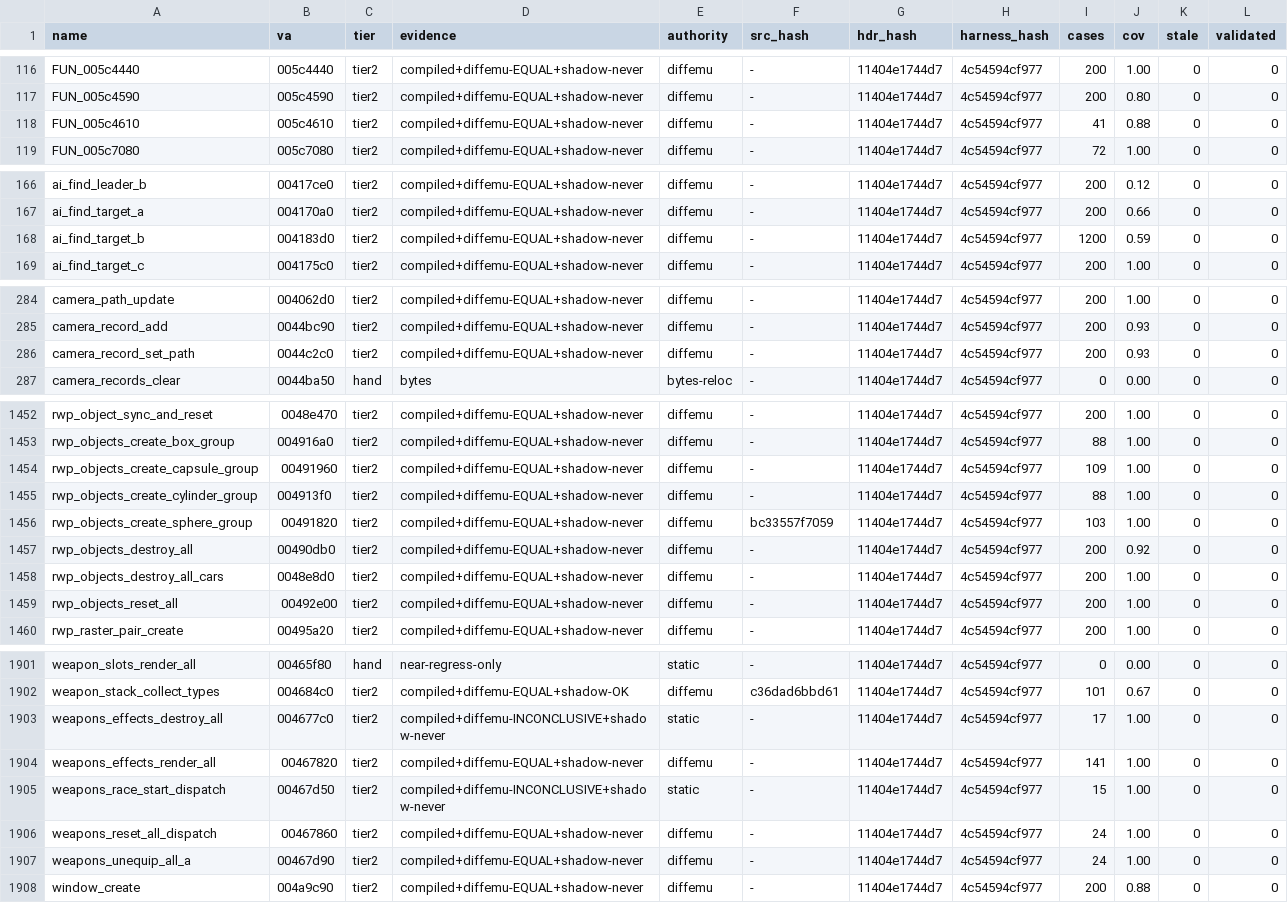
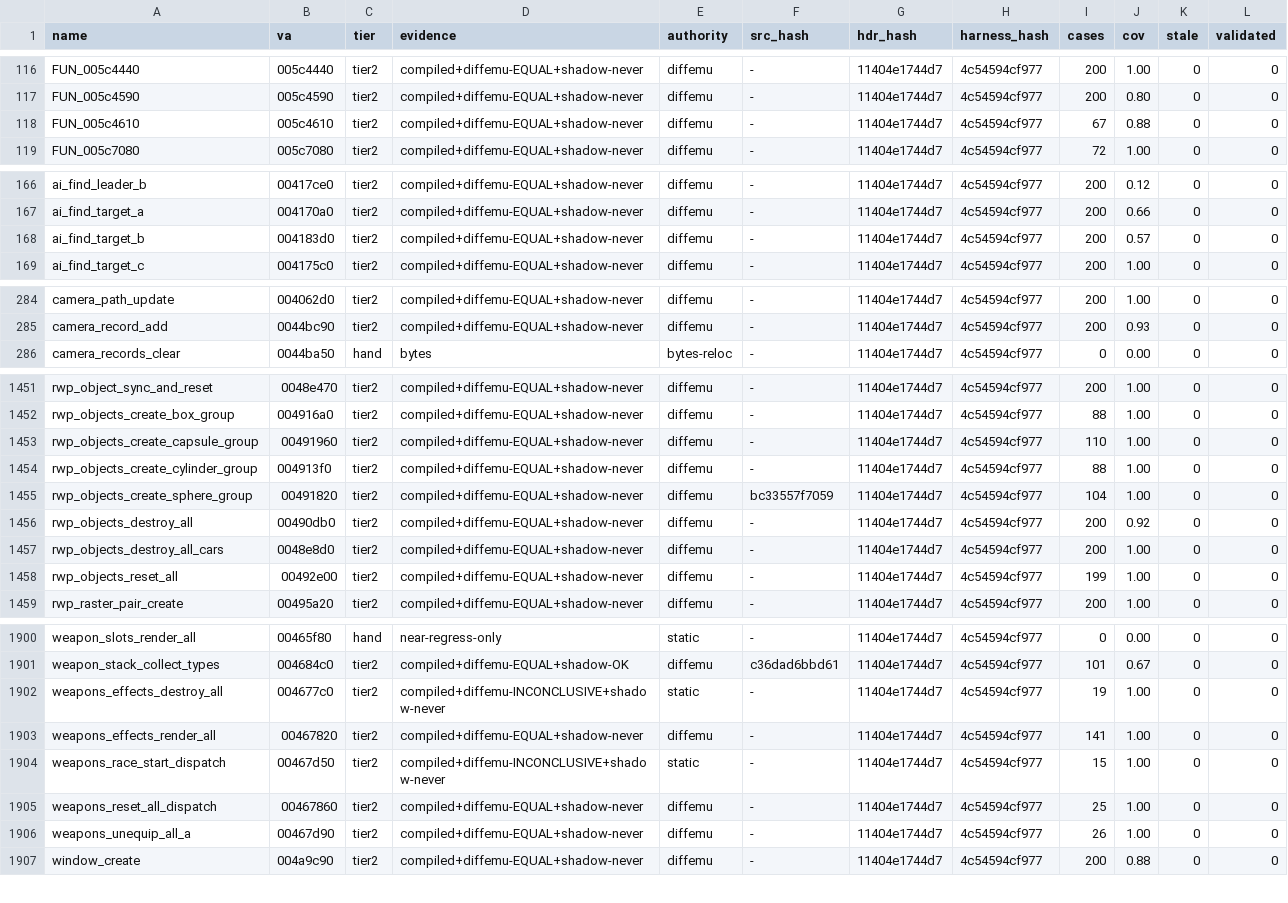
Before and after one commit to mashed-reverse-engineering/MFL-recomp, a CSV file: data/tier_ledger.csv, drawn as a sheet; only a part is shown, gaps mark what is left out; the diff covers the shown part only.

```diff
--- a/data/tier_ledger.csv
+++ b/data/tier_ledger.csv
@@ -117,3 +117,3 @@ FUN_005c4440,005c4440,tier2,compiled+diffemu-EQUAL+shadow-never,diffemu,-,11404e
 FUN_005c4590,005c4590,tier2,compiled+diffemu-EQUAL+shadow-never,diffemu,-,11404e1744d7,4c54594cf977,200,0.80,0,0
-FUN_005c4610,005c4610,tier2,compiled+diffemu-EQUAL+shadow-never,diffemu,-,11404e1744d7,4c54594cf977,41,0.88,0,0
+FUN_005c4610,005c4610,tier2,compiled+diffemu-EQUAL+shadow-never,diffemu,-,11404e1744d7,4c54594cf977,67,0.88,0,0
 FUN_005c7080,005c7080,tier2,compiled+diffemu-EQUAL+shadow-never,diffemu,-,11404e1744d7,4c54594cf977,72,1.00,0,0
@@ -167,3 +167,3 @@ ai_find_leader_b,00417ce0,tier2,compiled+diffemu-EQUAL+shadow-never,diffemu,-,11
 ai_find_target_a,004170a0,tier2,compiled+diffemu-EQUAL+shadow-never,diffemu,-,11404e1744d7,4c54594cf977,200,0.66,0,0
-ai_find_target_b,004183d0,tier2,compiled+diffemu-EQUAL+shadow-never,diffemu,-,11404e1744d7,4c54594cf977,1200,0.59,0,0
+ai_find_target_b,004183d0,tier2,compiled+diffemu-EQUAL+shadow-never,diffemu,-,11404e1744d7,4c54594cf977,200,0.57,0,0
 ai_find_target_c,004175c0,tier2,compiled+diffemu-EQUAL+shadow-never,diffemu,-,11404e1744d7,4c54594cf977,200,1.00,0,0
@@ -285,3 +285,2 @@ camera_path_update,004062d0,tier2,compiled+diffemu-EQUAL+shadow-never,diffemu,-,
 camera_record_add,0044bc90,tier2,compiled+diffemu-EQUAL+shadow-never,diffemu,-,11404e1744d7,4c54594cf977,200,0.93,0,0
-camera_record_set_path,0044c2c0,tier2,compiled+diffemu-EQUAL+shadow-never,diffemu,-,11404e1744d7,4c54594cf977,200,0.93,0,0
 camera_records_clear,0044ba50,hand,bytes,bytes-reloc,-,11404e1744d7,4c54594cf977,0,0.00,0,0
@@ -1453,8 +1452,8 @@ rwp_object_sync_and_reset,0048e470,tier2,compiled+diffemu-EQUAL+shadow-never,dif
 rwp_objects_create_box_group,004916a0,tier2,compiled+diffemu-EQUAL+shadow-never,diffemu,-,11404e1744d7,4c54594cf977,88,1.00,0,0
-rwp_objects_create_capsule_group,00491960,tier2,compiled+diffemu-EQUAL+shadow-never,diffemu,-,11404e1744d7,4c54594cf977,109,1.00,0,0
+rwp_objects_create_capsule_group,00491960,tier2,compiled+diffemu-EQUAL+shadow-never,diffemu,-,11404e1744d7,4c54594cf977,110,1.00,0,0
 rwp_objects_create_cylinder_group,004913f0,tier2,compiled+diffemu-EQUAL+shadow-never,diffemu,-,11404e1744d7,4c54594cf977,88,1.00,0,0
-rwp_objects_create_sphere_group,00491820,tier2,compiled+diffemu-EQUAL+shadow-never,diffemu,bc33557f7059,11404e1744d7,4c54594cf977,103,1.00,0,0
+rwp_objects_create_sphere_group,00491820,tier2,compiled+diffemu-EQUAL+shadow-never,diffemu,bc33557f7059,11404e1744d7,4c54594cf977,104,1.00,0,0
 rwp_objects_destroy_all,00490db0,tier2,compiled+diffemu-EQUAL+shadow-never,diffemu,-,11404e1744d7,4c54594cf977,200,0.92,0,0
 rwp_objects_destroy_all_cars,0048e8d0,tier2,compiled+diffemu-EQUAL+shadow-never,diffemu,-,11404e1744d7,4c54594cf977,200,1.00,0,0
-rwp_objects_reset_all,00492e00,tier2,compiled+diffemu-EQUAL+shadow-never,diffemu,-,11404e1744d7,4c54594cf977,200,1.00,0,0
+rwp_objects_reset_all,00492e00,tier2,compiled+diffemu-EQUAL+shadow-never,diffemu,-,11404e1744d7,4c54594cf977,199,1.00,0,0
 rwp_raster_pair_create,00495a20,tier2,compiled+diffemu-EQUAL+shadow-never,diffemu,-,11404e1744d7,4c54594cf977,200,1.00,0,0
@@ -1902,7 +1901,7 @@ weapon_slots_render_all,00465f80,hand,near-regress-only,static,-,11404e1744d7,4c
 weapon_stack_collect_types,004684c0,tier2,compiled+diffemu-EQUAL+shadow-OK,diffemu,c36dad6bbd61,11404e1744d7,4c54594cf977,101,0.67,0,0
-weapons_effects_destroy_all,004677c0,tier2,compiled+diffemu-INCONCLUSIVE+shadow-never,static,-,11404e1744d7,4c54594cf977,17,1.00,0,0
+weapons_effects_destroy_all,004677c0,tier2,compiled+diffemu-INCONCLUSIVE+shadow-never,static,-,11404e1744d7,4c54594cf977,19,1.00,0,0
 weapons_effects_render_all,00467820,tier2,compiled+diffemu-EQUAL+shadow-never,diffemu,-,11404e1744d7,4c54594cf977,141,1.00,0,0
 weapons_race_start_dispatch,00467d50,tier2,compiled+diffemu-INCONCLUSIVE+shadow-never,static,-,11404e1744d7,4c54594cf977,15,1.00,0,0
-weapons_reset_all_dispatch,00467860,tier2,compiled+diffemu-EQUAL+shadow-never,diffemu,-,11404e1744d7,4c54594cf977,24,1.00,0,0
-weapons_unequip_all_a,00467d90,tier2,compiled+diffemu-EQUAL+shadow-never,diffemu,-,11404e1744d7,4c54594cf977,24,1.00,0,0
+weapons_reset_all_dispatch,00467860,tier2,compiled+diffemu-EQUAL+shadow-never,diffemu,-,11404e1744d7,4c54594cf977,25,1.00,0,0
+weapons_unequip_all_a,00467d90,tier2,compiled+diffemu-EQUAL+shadow-never,diffemu,-,11404e1744d7,4c54594cf977,26,1.00,0,0
 window_create,004a9c90,tier2,compiled+diffemu-EQUAL+shadow-never,diffemu,-,11404e1744d7,4c54594cf977,200,0.88,0,0
```
Also changed, not shown: 6 edited cells elsewhere in this file, 2 other files.
